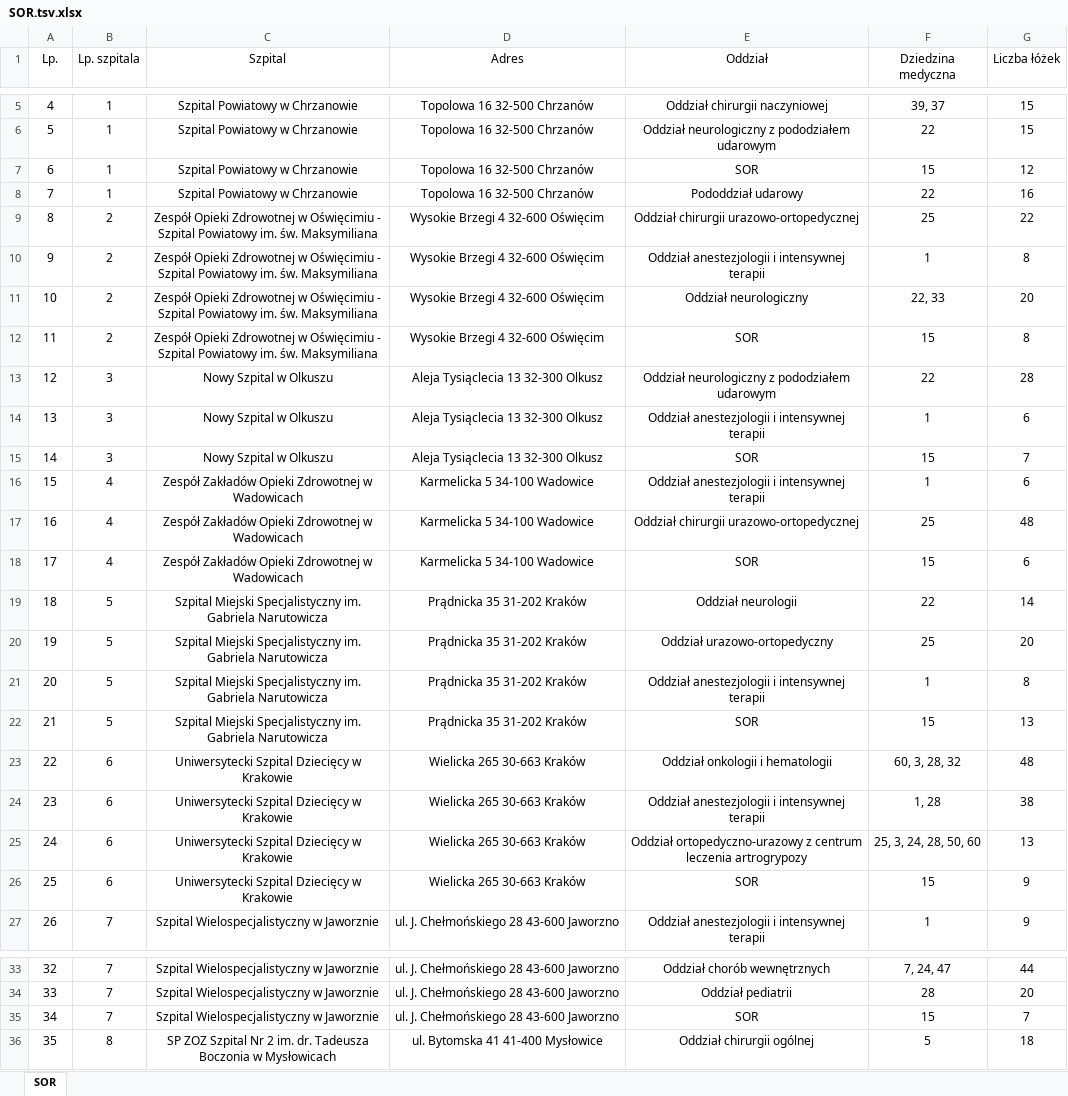
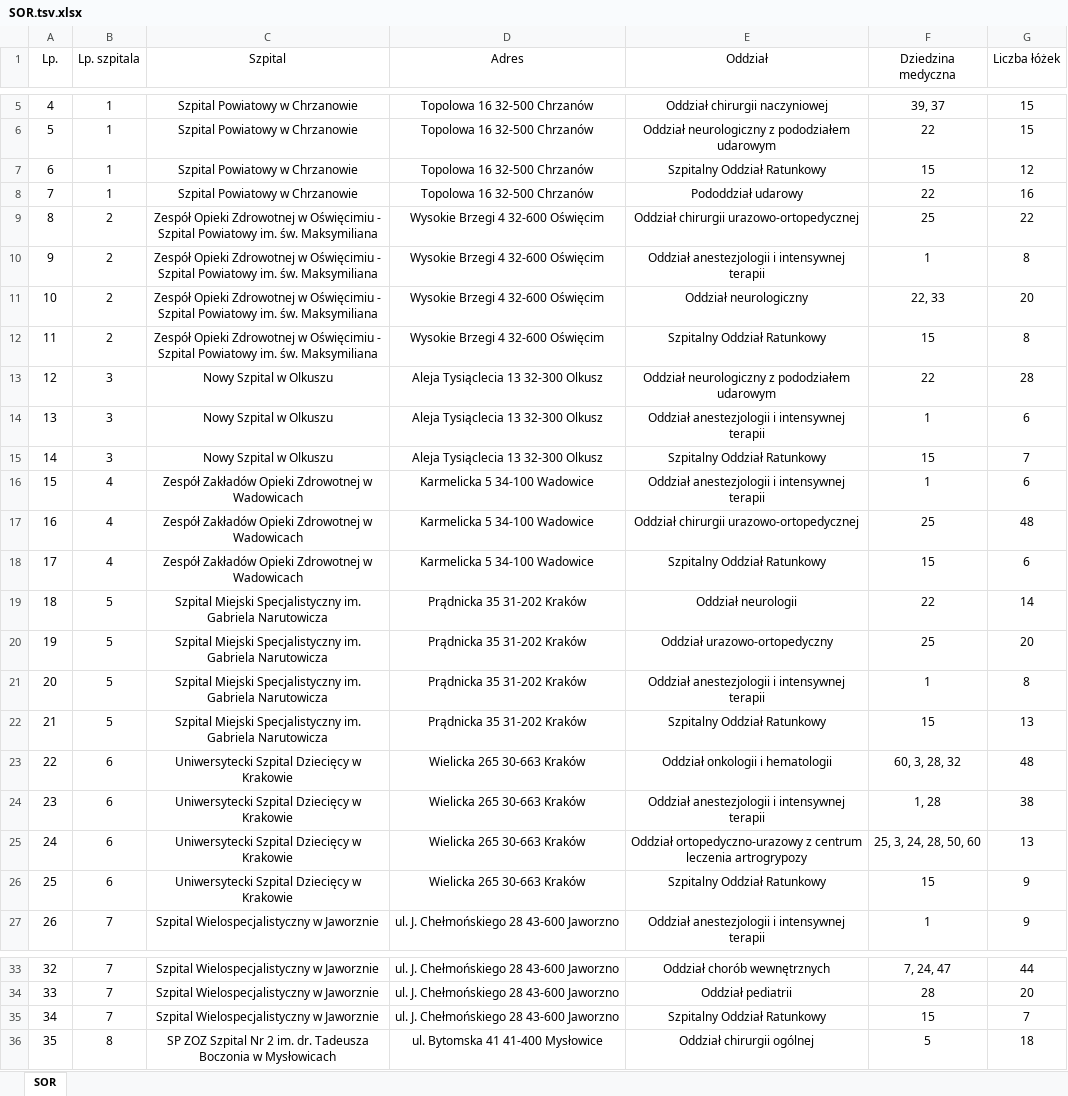
Before and after one commit to pilarskimarcin/Projekt-magisterski, an Excel workbook: Dane/SOR.tsv.xlsx, sheet SOR, drawn as a sheet; only a part is shown, gaps mark what is left out; values as stored, in another font and other column widths than the file's, no borders; the diff covers the shown part only; the diff names each change by its address in the sheet, - before the commit and + after, or states it on an @@ line.

```diff
--- a/Dane/SOR.tsv.xlsx (sheet SOR)
+++ b/Dane/SOR.tsv.xlsx (sheet SOR)
-E7 (Oddział): SOR
+E7 (Oddział): Szpitalny Oddział Ratunkowy
-E12 (Oddział): SOR
+E12 (Oddział): Szpitalny Oddział Ratunkowy
-E15 (Oddział): SOR
+E15 (Oddział): Szpitalny Oddział Ratunkowy
-E18 (Oddział): SOR
+E18 (Oddział): Szpitalny Oddział Ratunkowy
-E22 (Oddział): SOR
+E22 (Oddział): Szpitalny Oddział Ratunkowy
-E26 (Oddział): SOR
+E26 (Oddział): Szpitalny Oddział Ratunkowy
-E35 (Oddział): SOR
+E35 (Oddział): Szpitalny Oddział Ratunkowy
```
Also changed, not shown: 2 edited cells elsewhere in this sheet, Dane/ZRM.tsv.xlsx, 7 other files.
